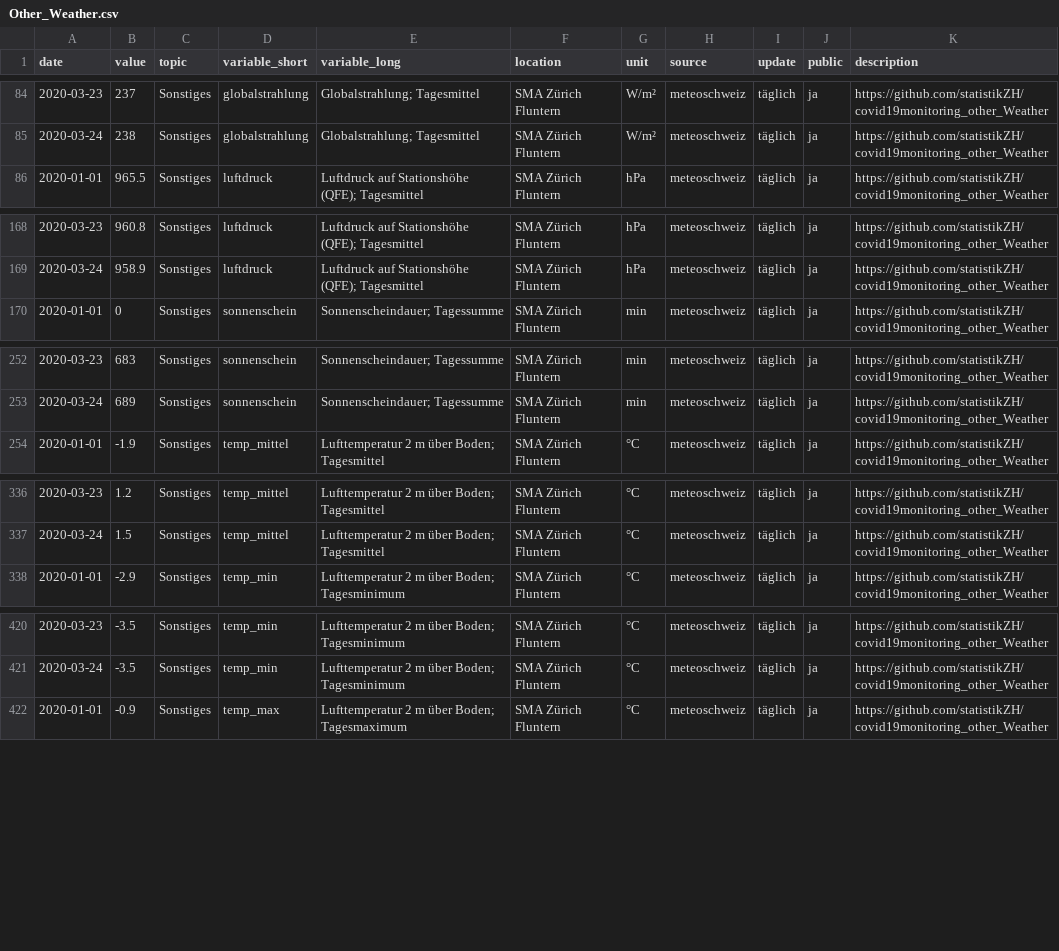
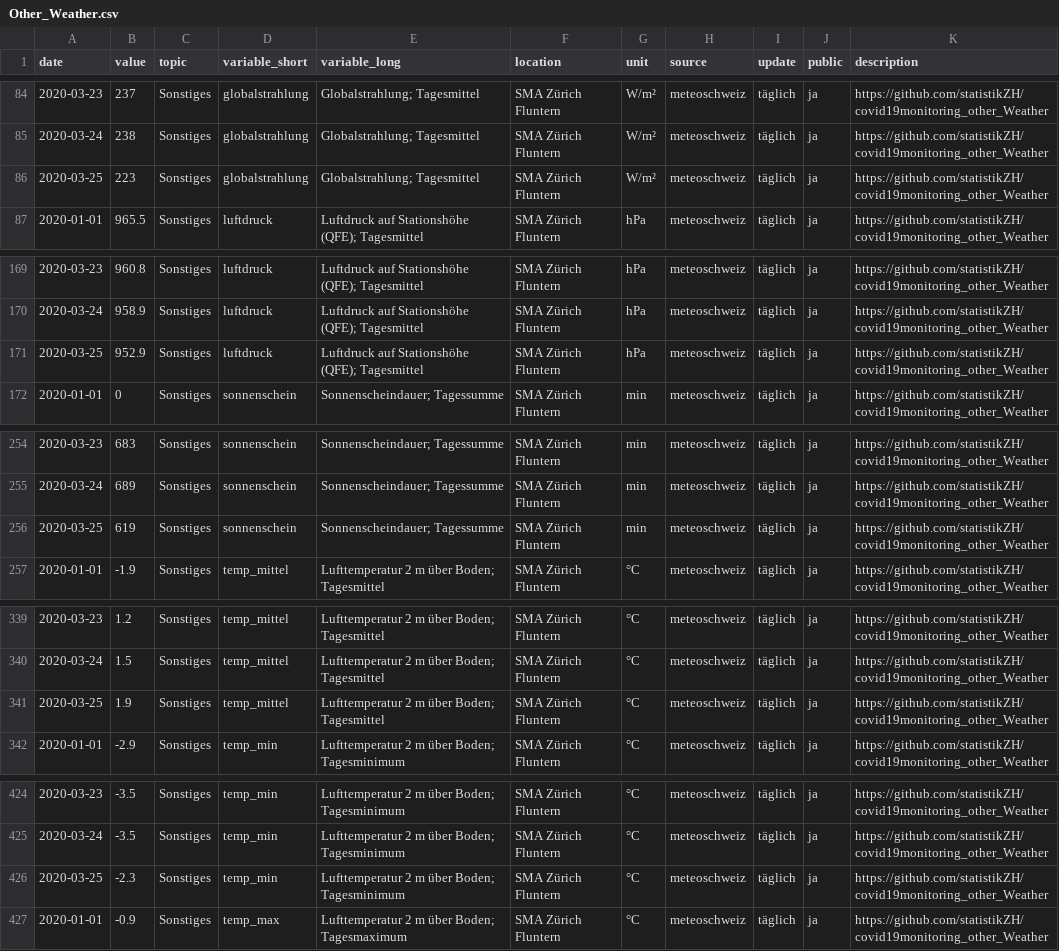
Before and after one commit to statistikZH/covid19monitoring_other_Weather, a CSV file: Other_Weather.csv, drawn as a sheet; only a part is shown, gaps mark what is left out; the diff covers the shown part only; the diff names each change by its address in the sheet, - before the commit and + after, or states it on an @@ line.

```diff
--- a/Other_Weather.csv
+++ b/Other_Weather.csv
+row 86: 2020-03-25 | 223 | Sonstiges | globalstrahlung | Globalstrahlung; Tagesmittel | SMA Zürich Fluntern | W/m² | meteoschweiz | täglich | ja | https://github.com/statistikZH/covid19monitoring_other_Weather
+row 171: 2020-03-25 | 952.9 | Sonstiges | luftdruck | Luftdruck auf Stationshöhe (QFE); Tagesmittel | SMA Zürich Fluntern | hPa | meteoschweiz | täglich | ja | https://github.com/statistikZH/covid19monitoring_other_Weather
+row 256: 2020-03-25 | 619 | Sonstiges | sonnenschein | Sonnenscheindauer; Tagessumme | SMA Zürich Fluntern | min | meteoschweiz | täglich | ja | https://github.com/statistikZH/covid19monitoring_other_Weather
+row 341: 2020-03-25 | 1.9 | Sonstiges | temp_mittel | Lufttemperatur 2 m über Boden; Tagesmittel | SMA Zürich Fluntern | °C | meteoschweiz | täglich | ja | https://github.com/statistikZH/covid19monitoring_other_Weather
+row 426: 2020-03-25 | -2.3 | Sonstiges | temp_min | Lufttemperatur 2 m über Boden; Tagesminimum | SMA Zürich Fluntern | °C | meteoschweiz | täglich | ja | https://github.com/statistikZH/covid19monitoring_other_Weather
```
Also changed, not shown: 2 added rows elsewhere in this file, 1 other file.
